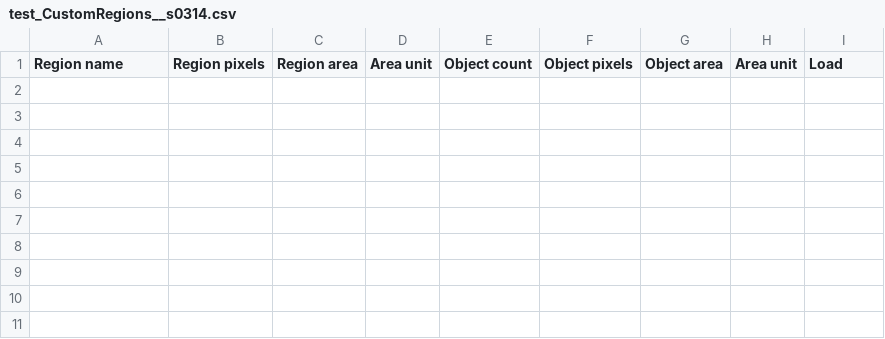
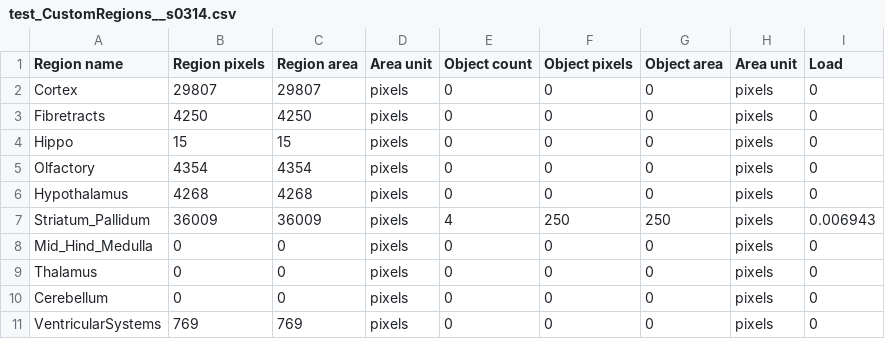
Before and after one commit to Neural-Systems-at-UIO/nutil, a CSV file: validator/Q1_AMBA2015/Out/Reports/test_CustomRegions/test_CustomRegions__s0314.csv, drawn as a sheet; the diff names each change by its address in the sheet, - before the commit and + after, or states it on an @@ line.

```diff
--- a/validator/Q1_AMBA2015/Out/Reports/test_CustomRegions/test_CustomRegions__s0314.csv
+++ b/validator/Q1_AMBA2015/Out/Reports/test_CustomRegions/test_CustomRegions__s0314.csv
+row 2: Cortex | 29807 | 29807 | pixels | 0 | 0 | 0 | pixels | 0
+row 3: Fibretracts | 4250 | 4250 | pixels | 0 | 0 | 0 | pixels | 0
+row 4: Hippo | 15 | 15 | pixels | 0 | 0 | 0 | pixels | 0
+row 5: Olfactory | 4354 | 4354 | pixels | 0 | 0 | 0 | pixels | 0
+row 6: Hypothalamus | 4268 | 4268 | pixels | 0 | 0 | 0 | pixels | 0
+row 7: Striatum_Pallidum | 36009 | 36009 | pixels | 4 | 250 | 250 | pixels | 0.006943
+row 8: Mid_Hind_Medulla | 0 | 0 | pixels | 0 | 0 | 0 | pixels | 0
+row 9: Thalamus | 0 | 0 | pixels | 0 | 0 | 0 | pixels | 0
+row 10: Cerebellum | 0 | 0 | pixels | 0 | 0 | 0 | pixels | 0
+row 11: VentricularSystems | 769 | 769 | pixels | 0 | 0 | 0 | pixels | 0
```
Also changed, not shown: validator/Q1_AMBA2015/Out/Reports/test_CustomRegions/test_CustomRegions_All.csv, validator/Q1_AMBA2015/Out/Reports/test_CustomRegions/test_CustomRegions_Cortex.csv, 18 other files.
